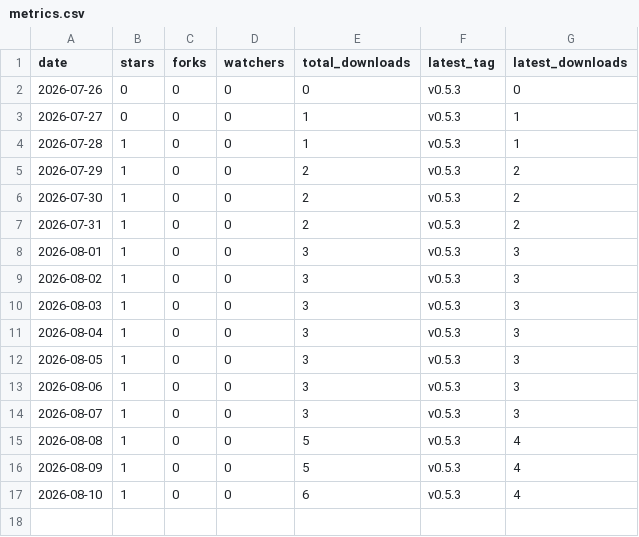
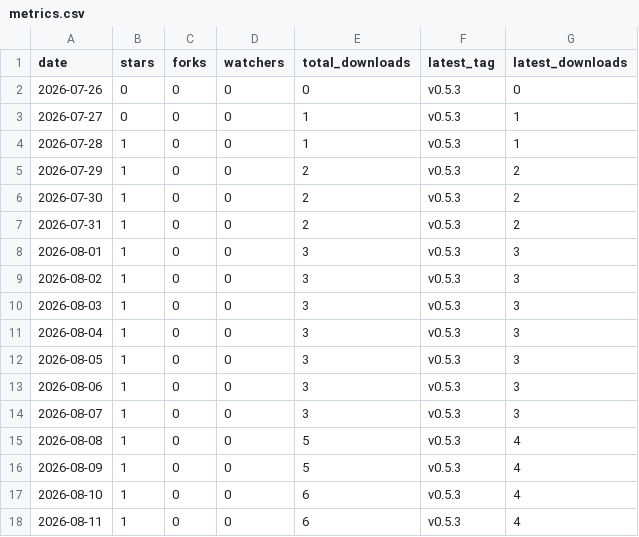
Before and after one commit to ZechariahJ/audiotune, a CSV file: docs/metrics.csv, drawn as a sheet; the diff names each change by its address in the sheet, - before the commit and + after, or states it on an @@ line.

```diff
--- a/docs/metrics.csv
+++ b/docs/metrics.csv
+row 18: 2026-08-11 | 1 | 0 | 0 | 6 | v0.5.3 | 4
```
